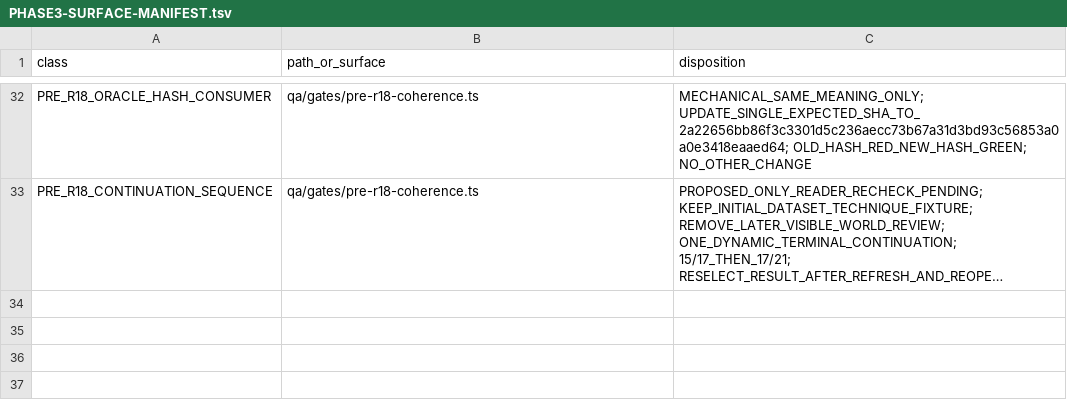
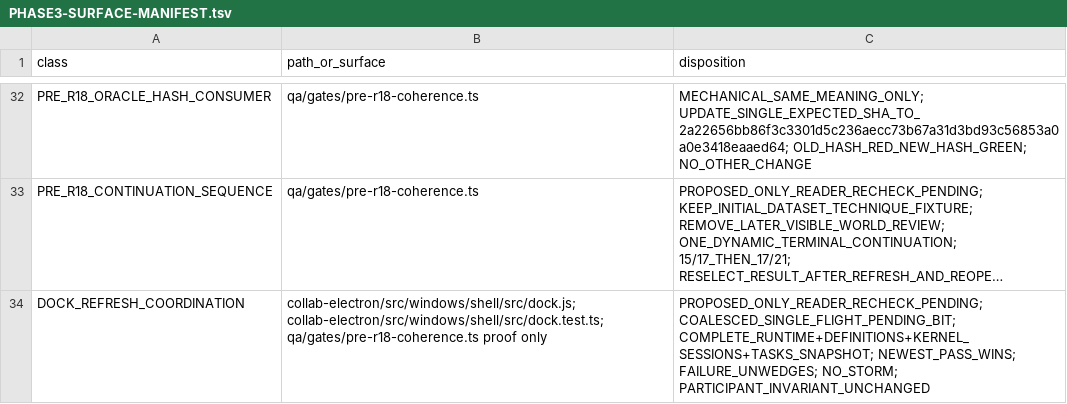
Before and after one commit to SidNig21/QuantFlow-Ontology, a TSV file: docs/orders/evidence/golden-baseline/phase3/PHASE3-SURFACE-MANIFEST.tsv, drawn as a sheet; only a part is shown, gaps mark what is left out; long unchanged cells end in …; the diff names each change by its address in the sheet, - before the commit and + after, or states it on an @@ line.

Commit message:
docs(golden): bound dock refresh coordination

```diff
--- a/docs/orders/evidence/golden-baseline/phase3/PHASE3-SURFACE-MANIFEST.tsv
+++ b/docs/orders/evidence/golden-baseline/phase3/PHASE3-SURFACE-MANIFEST.tsv
+row 34: DOCK_REFRESH_COORDINATION | collab-electron/src/windows/shell/src/dock.js; collab-electron/src/windows/shell/src/dock.test.ts; qa/gates/pre-r18-coherence.ts proof only | PROPOSED_ONLY_READER_RECHECK_PENDING; COALESCED_SINGLE_FLIGHT_PENDING_BIT; COMPLETE_RUNTIME+DEFINITIONS+KERNEL_SESSIONS+TASKS_SNAPSHOT; NEWEST_PASS_WINS; FAILURE_UNWEDGES; NO_STORM; PARTICIPANT_INVARIANT_UNCHANGED
```
Also changed, not shown: docs/orders/evidence/golden-baseline/phase3/PHASE3-WINDOWS-TRAVERSAL.tsv, 3 other files.
